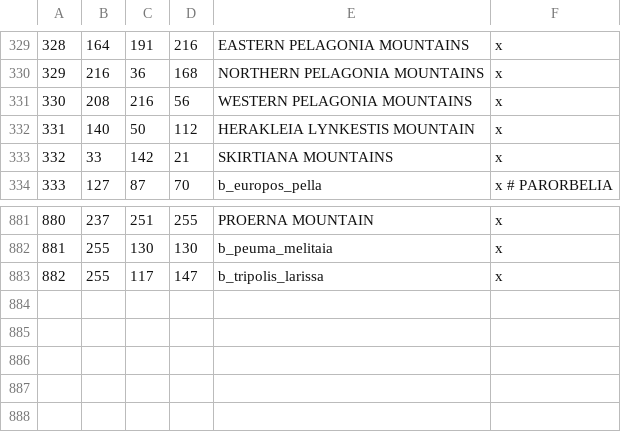
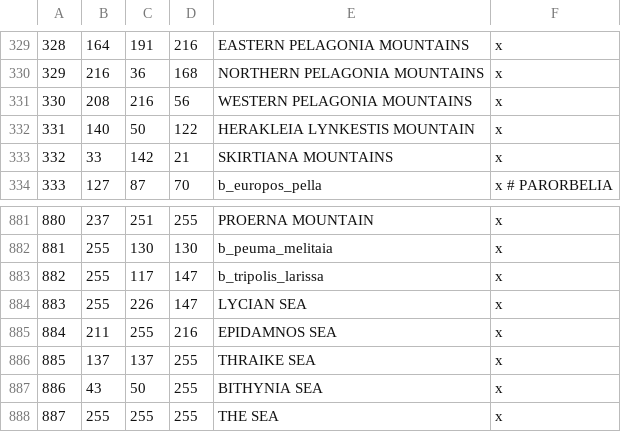
Before and after one commit to rickinator9/ApotheosisTheHellenisticAge, a CSV file: map_data/definition.csv, drawn as a sheet; only a part is shown, gaps mark what is left out.

```diff
--- a/map_data/definition.csv
+++ b/map_data/definition.csv
@@ -331,3 +331,3 @@
 330;208;216;56;WESTERN PELAGONIA MOUNTAINS;x
-331;140;50;112;HERAKLEIA LYNKESTIS MOUNTAIN;x
+331;140;50;122;HERAKLEIA LYNKESTIS MOUNTAIN;x
 332;33;142;21;SKIRTIANA MOUNTAINS;x
@@ -883 +883,6 @@
 882;255;117;147;b_tripolis_larissa;x
+883;255;226;147;LYCIAN SEA;x
+884;211;255;216;EPIDAMNOS SEA;x
+885;137;137;255;THRAIKE SEA;x
+886;43;50;255;BITHYNIA SEA;x
+887;255;255;255;THE SEA;x
```
Also changed, not shown: 8 other files.
